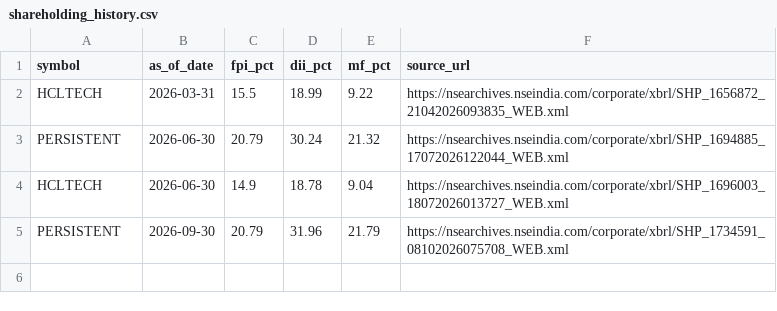
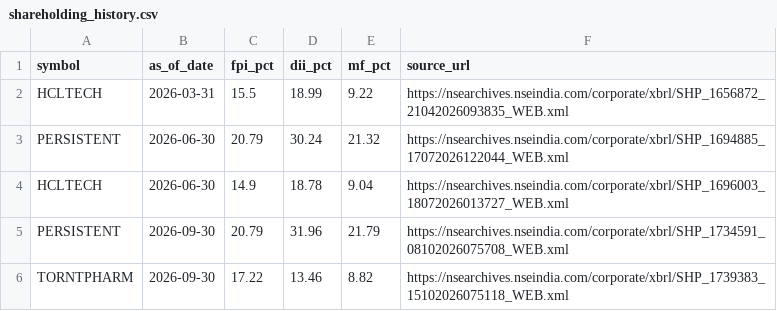
Before and after one commit to tradebsh/NSE200-Institutional-Screener, a CSV file: data/shareholding_history.csv, drawn as a sheet.

Commit message:
Update shareholding_history.csv

```diff
--- a/data/shareholding_history.csv
+++ b/data/shareholding_history.csv
@@ -5 +5,2 @@ HCLTECH,2026-06-30,14.9,18.78,9.04,https://nsearchives.nseindia.com/corporate/xb
 PERSISTENT,2026-09-30,20.79,31.96,21.79,https://nsearchives.nseindia.com/corporate/xbrl/SHP_1734591_08102026075708_WEB.xml
+TORNTPHARM,2026-09-30,17.22,13.46,8.82,https://nsearchives.nseindia.com/corporate/xbrl/SHP_1739383_15102026075118_WEB.xml
```
